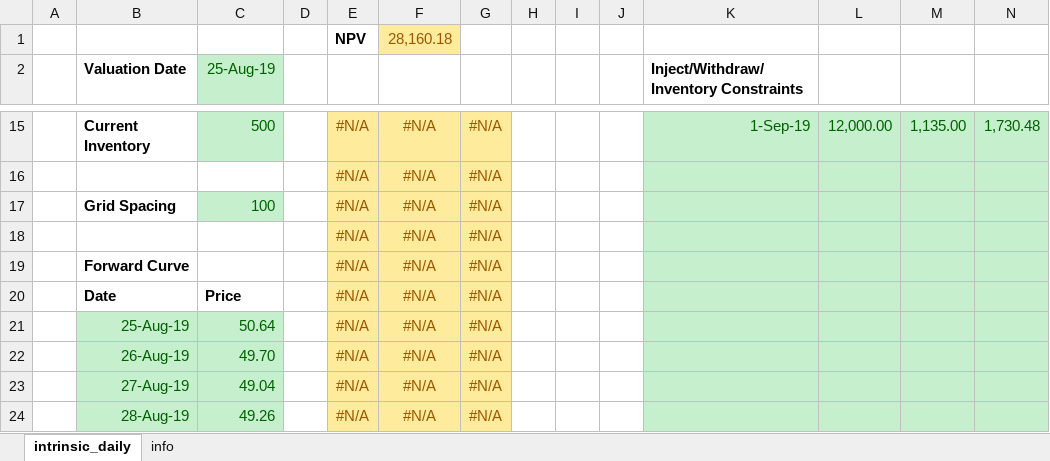
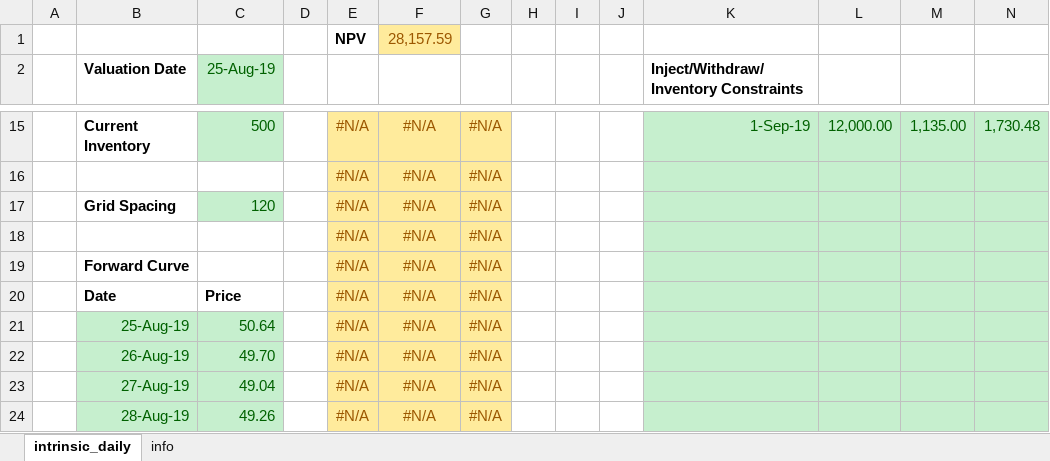
Before and after one commit to rabwent11/storage, an Excel workbook: samples/excel/storage_samples.xlsx, sheet intrinsic_daily, drawn as a sheet; only a part is shown, gaps mark what is left out; values as stored, in another font and other column widths than the file's, no borders; the diff names each change by its address in the sheet, - before the commit and + after, or states it on an @@ line.

```diff
--- a/samples/excel/storage_samples.xlsx (sheet intrinsic_daily)
+++ b/samples/excel/storage_samples.xlsx (sheet intrinsic_daily)
-F1: 28,160.18
+F1: 28,157.59
-C17 (25-Aug-19): 100
+C17 (25-Aug-19): 120
```
Also changed, not shown: 1 other file.
